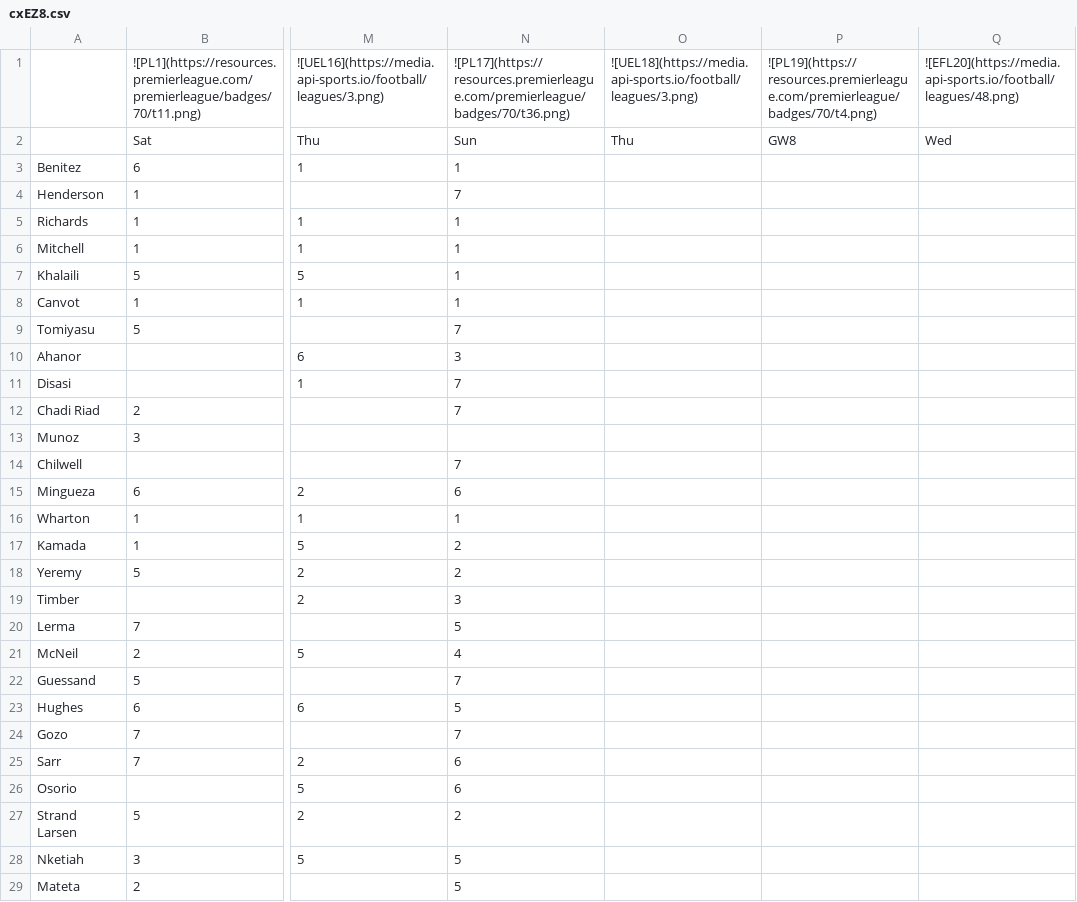
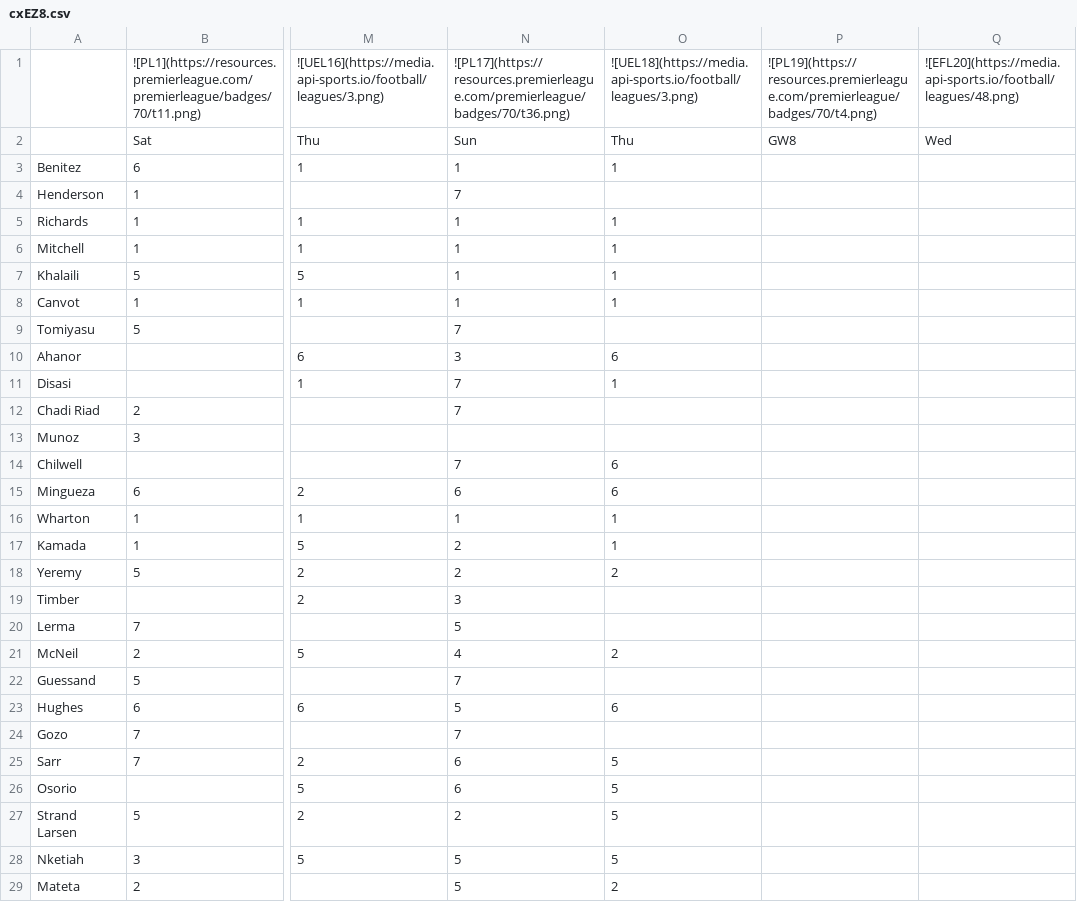
Before and after one commit to TopMarx/ffscout-chart-data, a CSV file: data/cxEZ8.csv, drawn as a sheet; only a part is shown, gaps mark what is left out; the diff names each change by its address in the sheet, - before the commit and + after, or states it on an @@ line.

```diff
--- a/data/cxEZ8.csv
+++ b/data/cxEZ8.csv
-O3: (empty)
+O3: 1
-O5:O8: (empty)
+O5:O8: 1
-O10: (empty)
+O10: 6
-O11: (empty)
+O11: 1
-O14:O15: (empty)
+O14:O15: 6
-O16:O17: (empty)
+O16:O17: 1
-O18: (empty)
+O18: 2
-O21: (empty)
+O21: 2
-O23: (empty)
+O23: 6
-O25:O28: (empty)
+O25:O28: 5
-O29: (empty)
+O29: 2
```
Also changed, not shown: data/I5dDA.csv, data/U9Qgu.csv, 12 other files.
